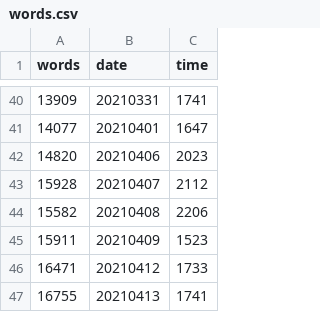
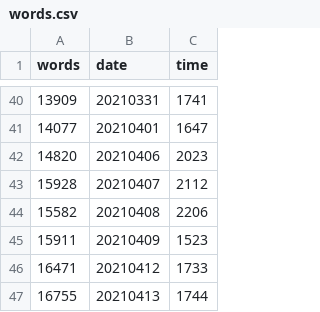
Before and after one commit to mcguinlu/thesis, a CSV file: data/words/words.csv, drawn as a sheet; only a part is shown, gaps mark what is left out.

```diff
--- a/data/words/words.csv
+++ b/data/words/words.csv
@@ -46,2 +46,2 @@
 16471,"20210412","1733"
-16755,"20210413","1741"
+16755,"20210413","1744"
```
Also changed, not shown: 4 other files.
